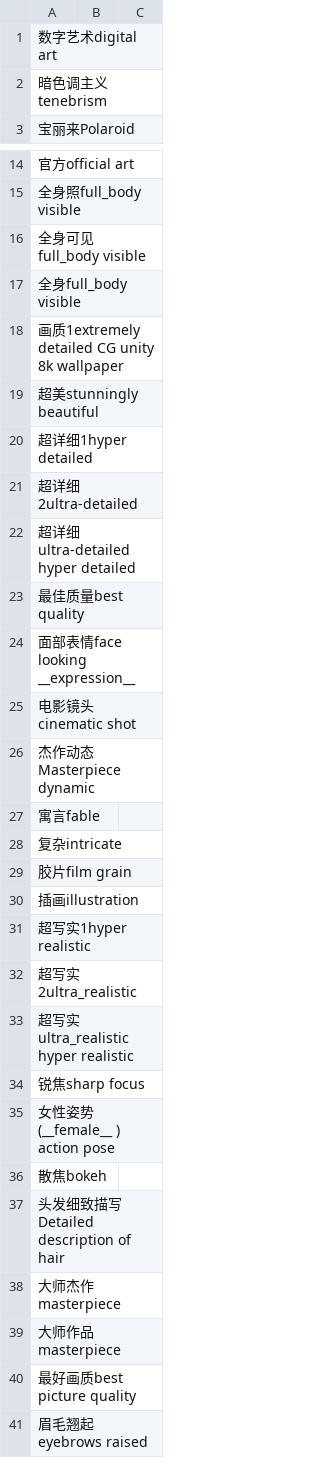
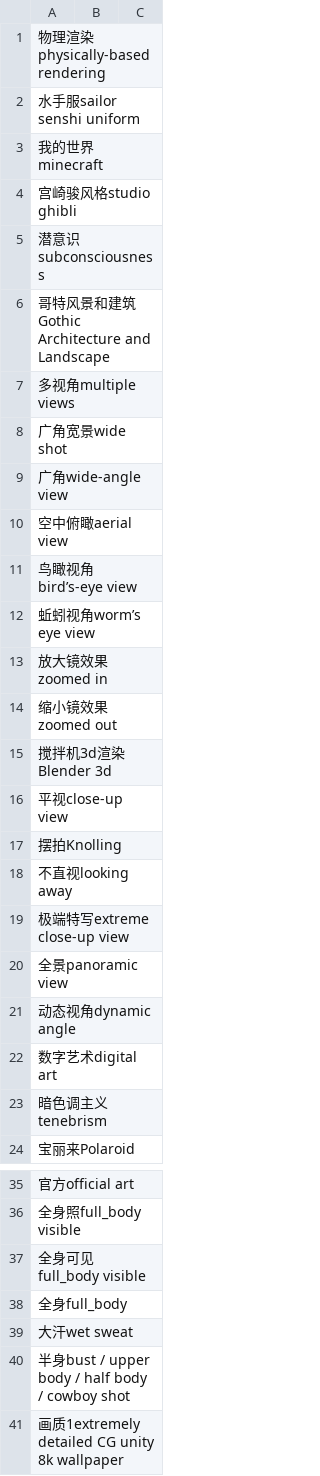
Before and after one commit to gaodianzhuo/ComfyUI-Prompt-Translator-diy, a CSV file: translations.csv, drawn as a sheet; only a part is shown, gaps mark what is left out; the shorter side is filled out with more unchanged rows; addresses are those after the commit; the diff covers the shown part only; the diff names each change by its address in the sheet, - before the commit and + after, or states it on an @@ line.

```diff
--- a/translations.csv
+++ b/translations.csv
+row 1: 物理渲染physically-based rendering
+row 2: 水手服sailor senshi uniform
+row 3: 我的世界minecraft
+row 4: 宫崎骏风格studio ghibli
+row 5: 潜意识subconsciousness
+row 6: 哥特风景和建筑Gothic Architecture and Landscape
+row 7: 多视角multiple views
+row 8: 广角宽景wide shot
+row 9: 广角wide-angle view
+row 10: 空中俯瞰aerial view
+row 11: 鸟瞰视角bird’s-eye view
+row 12: 蚯蚓视角worm’s eye view
+row 13: 放大镜效果zoomed in
+row 14: 缩小镜效果zoomed out
+row 15: 搅拌机3d渲染Blender 3d
+row 16: 平视close-up view
+row 17: 摆拍Knolling
+row 18: 不直视looking away
+row 19: 极端特写extreme close-up view
+row 20: 全景panoramic view
+row 21: 动态视角dynamic angle
-A38: 全身full_body visible
+A38: 全身full_body
+row 39: 大汗wet sweat
+row 40: 半身bust / upper body / half body / cowboy shot
```
Also changed, not shown: 1 removed row elsewhere in this file, 1 other file.
